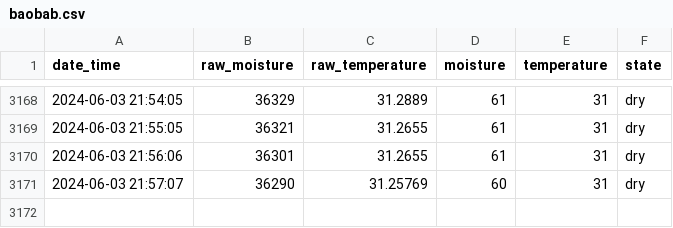
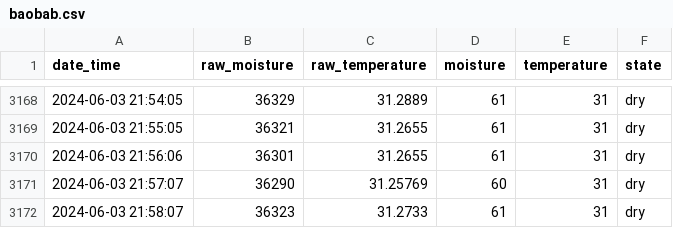
Before and after one commit to gizmo66/rpi, a CSV file: baobab.csv, drawn as a sheet; only a part is shown, gaps mark what is left out; the diff names each change by its address in the sheet, - before the commit and + after, or states it on an @@ line.

Commit message:
update

```diff
--- a/baobab.csv
+++ b/baobab.csv
+row 3172: 2024-06-03 21:58:07 | 36323 | 31.2733 | 61 | 31 | dry
```
